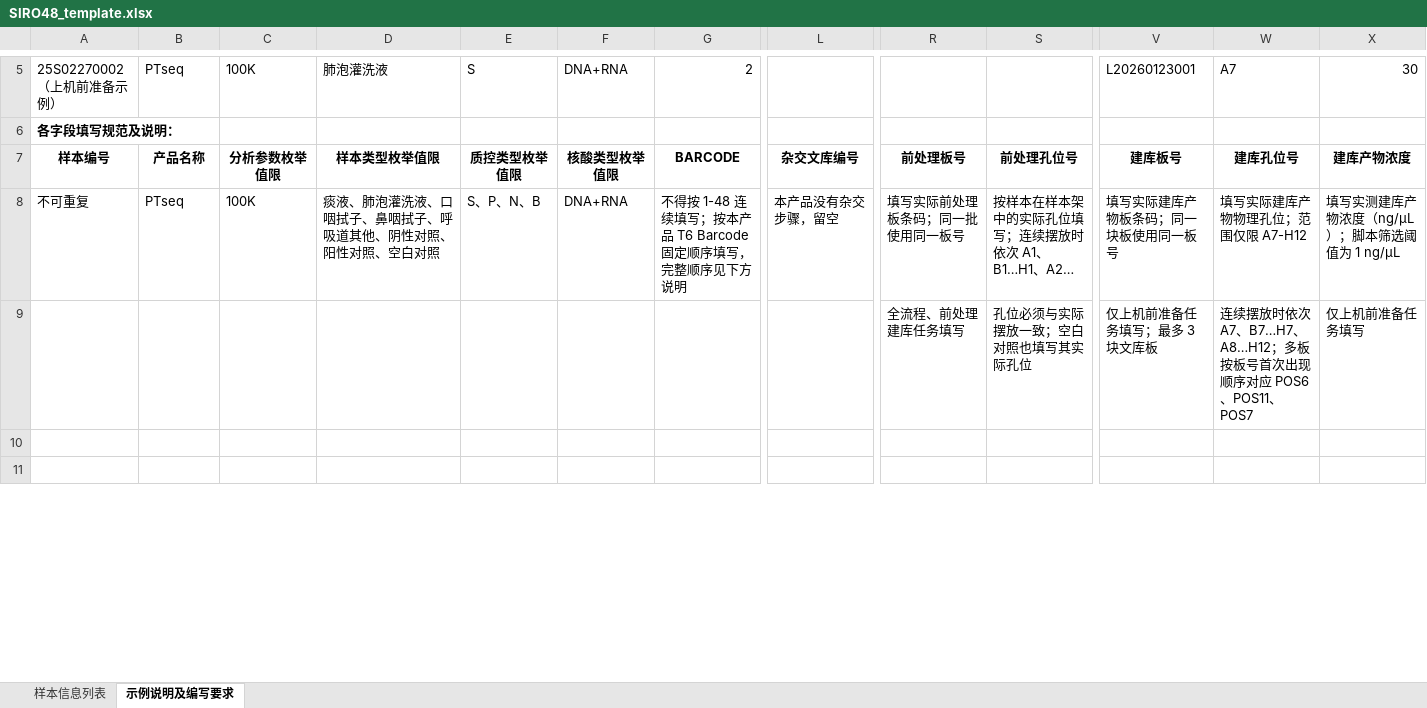
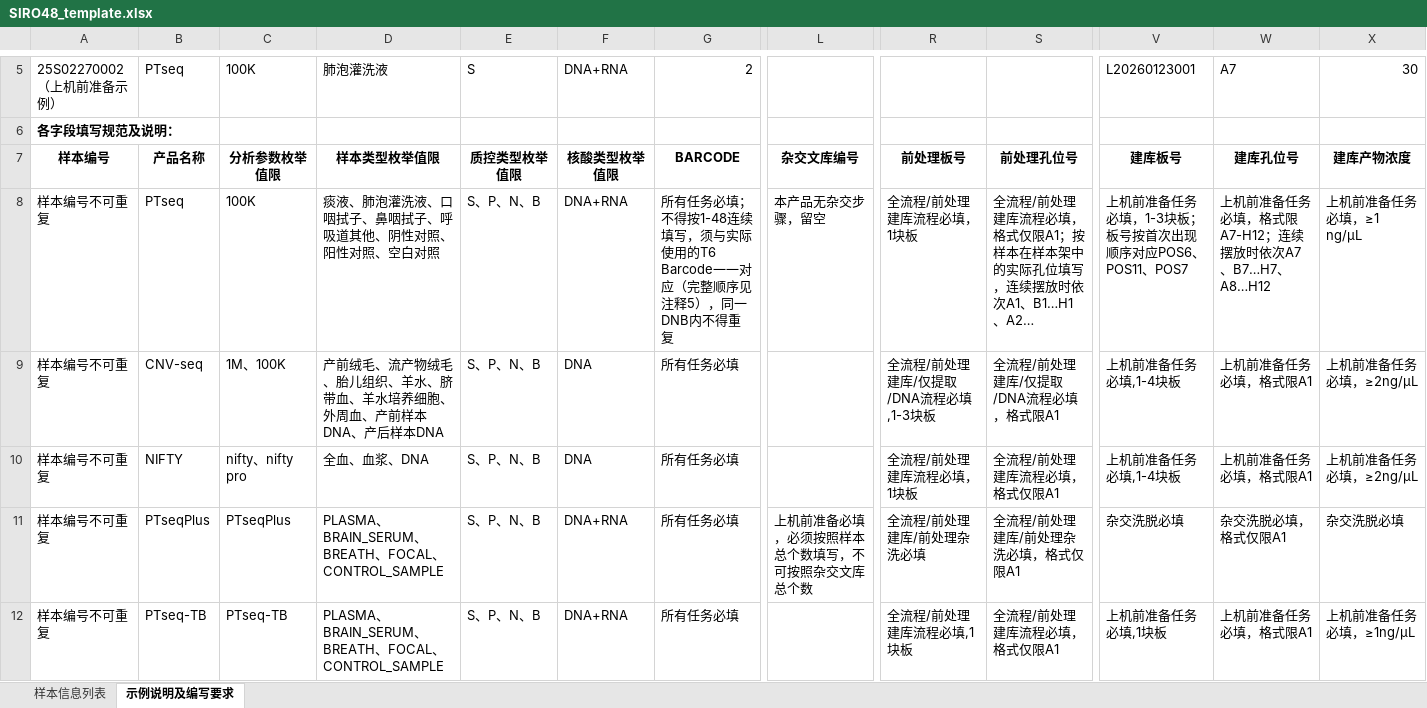
Before and after one commit to yoshnii/GenSIRO48_PTseq, an Excel workbook: 中台配置/GenSIRO48-PTseq/Resources/SIRO48_template.xlsx, sheet 示例说明及编写要求, drawn as a sheet; only a part is shown, gaps mark what is left out; the shorter side is filled out with more unchanged rows; values as stored, in another font and other column widths than the file's, no borders; removed rows and columns are numbered as before the commit, all else as after; rows hold the shown columns only; the diff covers the shown part only; the diff names each change by its address in the sheet, - before the commit and + after, or states it on an @@ line.

```diff
--- a/中台配置/GenSIRO48-PTseq/Resources/SIRO48_template.xlsx (sheet 示例说明及编写要求)
+++ b/中台配置/GenSIRO48-PTseq/Resources/SIRO48_template.xlsx (sheet 示例说明及编写要求)
-row 8: 不可重复 | PTseq | 100K | 痰液、肺泡灌洗液、口咽拭子、鼻咽拭子、呼吸道其他、阴性对照、阳性对照、空白对照 | S、P、N、B | DNA+RNA | 不得按 1-48 连续填写；按本产品 T6 Barcode 固定顺序填写，完整顺序见下方说明 | 本产品没有杂交步骤，留空 | 填写实际前处理板条码；同一批使用同一板号 | 按样本在样本架中的实际孔位填写；连续摆放时依次 A1、B1…H1、A2… | 填写实际建库产物板条码；同一块板使用同一板号 | 填写实际建库产物物理孔位；范围仅限 A7-H12 | 填写实测建库产物浓度（ng/µL）；脚本筛选阈值为 1 ng/µL
-row 9:  |  |  |  |  |  |  |  | 全流程、前处理建库任务填写 | 孔位必须与实际摆放一致；空白对照也填写其实际孔位 | 仅上机前准备任务填写；最多 3 块文库板 | 连续摆放时依次 A7、B7…H7、A8…H12；多板按板号首次出现顺序对应 POS6、POS11、POS7 | 仅上机前准备任务填写
-row 10: (empty)
+row 8: 样本编号不可重复 | PTseq | 100K | 痰液、肺泡灌洗液、口咽拭子、鼻咽拭子、呼吸道其他、阴性对照、阳性对照、空白对照 | S、P、N、B | DNA+RNA | 所有任务必填；不得按1-48连续填写，须与实际使用的T6 Barcode一一对应（完整顺序见注释5），同一DNB内不得重复 | 本产品无杂交步骤，留空 | 全流程/前处理建库流程必填，1块板 | 全流程/前处理建库流程必填，格式仅限A1；按样本在样本架中的实际孔位填写，连续摆放时依次A1、B1…H1、A2… | 上机前准备任务必填，1-3块板；板号按首次出现顺序对应POS6、POS11、POS7 | 上机前准备任务必填，格式限A7-H12；连续摆放时依次A7、B7…H7、A8…H12 | 上机前准备任务必填，≥1 ng/μL
+row 9: 样本编号不可重复 | CNV-seq | 1M、100K | 产前绒毛、流产物绒毛、胎儿组织、羊水、脐带血、羊水培养细胞、外周血、产前样本DNA、产后样本DNA | S、P、N、B | DNA | 所有任务必填 |  | 全流程/前处理建库/仅提取/DNA流程必填,1-3块板 | 全流程/前处理建库/仅提取/DNA流程必填，格式限A1 | 上机前准备任务必填,1-4块板 | 上机前准备任务必填，格式限A1 | 上机前准备任务必填，≥2ng/μL
+row 10: 样本编号不可重复 | NIFTY | nifty、nifty pro | 全血、血浆、DNA | S、P、N、B | DNA | 所有任务必填 |  | 全流程/前处理建库流程必填，1块板 | 全流程/前处理建库流程必填，格式仅限A1 | 上机前准备任务必填,1-4块板 | 上机前准备任务必填，格式限A1 | 上机前准备任务必填，≥2ng/μL
+row 11: 样本编号不可重复 | PTseqPlus | PTseqPlus | PLASMA、BRAIN_SERUM、BREATH、FOCAL、CONTROL_SAMPLE | S、P、N、B | DNA+RNA | 所有任务必填 | 上机前准备必填，必须按照样本总个数填写，不可按照杂交文库总个数 | 全流程/前处理建库/前处理杂洗必填 | 全流程/前处理建库/前处理杂洗必填，格式仅限A1 | 杂交洗脱必填 | 杂交洗脱必填，格式仅限A1 | 杂交洗脱必填
+row 12: 样本编号不可重复 | PTseq-TB | PTseq-TB | PLASMA、BRAIN_SERUM、BREATH、FOCAL、CONTROL_SAMPLE | S、P、N、B | DNA+RNA | 所有任务必填 |  | 全流程/前处理建库流程必填,1块板 | 全流程/前处理建库流程必填，格式仅限A1 | 上机前准备任务必填,1块板 | 上机前准备任务必填，格式限A1 | 上机前准备任务必填，≥1ng/μL
```
Also changed, not shown: 5 added rows, 6 edited cells, cell formats and merged cells elsewhere in this sheet, charts or pictures, 1 other file.
